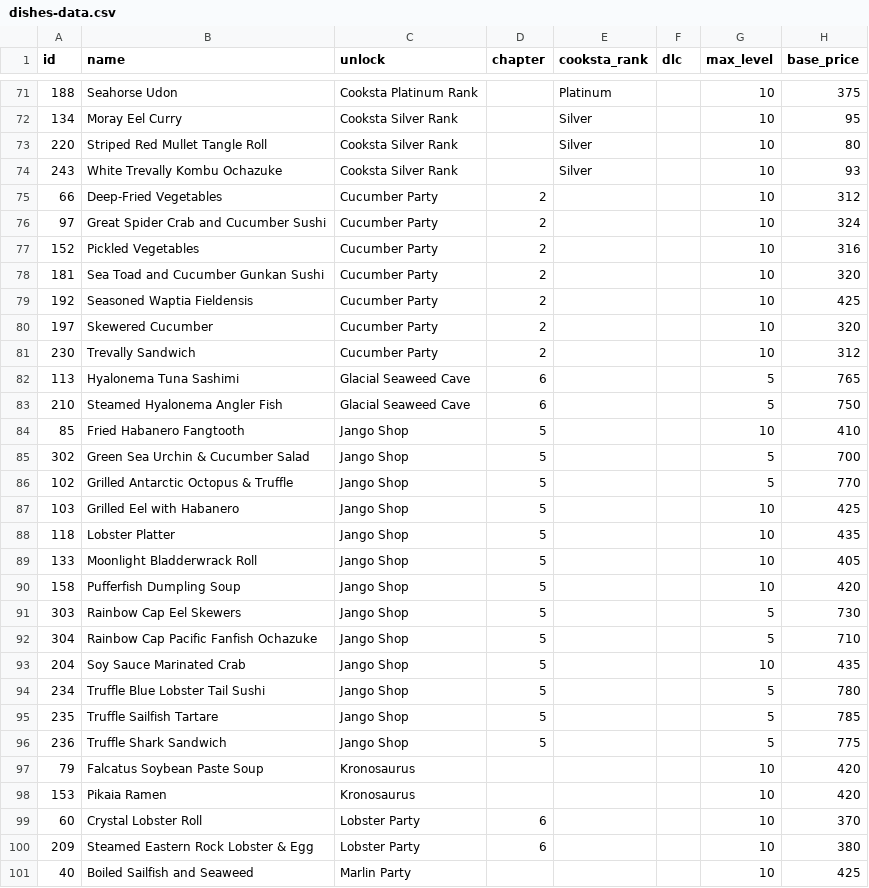
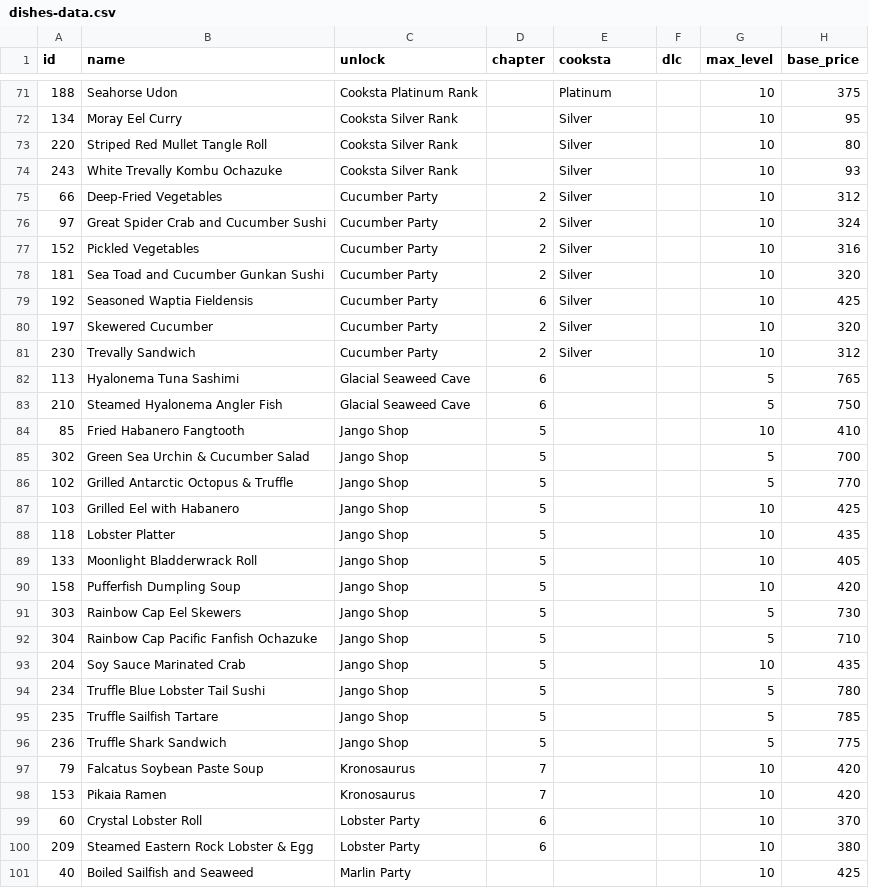
Before and after one commit to martinemde/banchobox, a CSV file: data/dishes-data.csv, drawn as a sheet; only a part is shown, gaps mark what is left out; the diff names each change by its address in the sheet, - before the commit and + after, or states it on an @@ line.

Commit message:
Add dish minimum cooksta rank

```diff
--- a/data/dishes-data.csv
+++ b/data/dishes-data.csv
-E1: cooksta_rank
+E1: cooksta
-E75:E81 (cooksta): (empty)
+E75:E81 (cooksta): Silver
-D79 (chapter): 2
+D79 (chapter): 6
-D97:D98 (chapter): (empty)
+D97:D98 (chapter): 7
```
Also changed, not shown: 10 other files.
